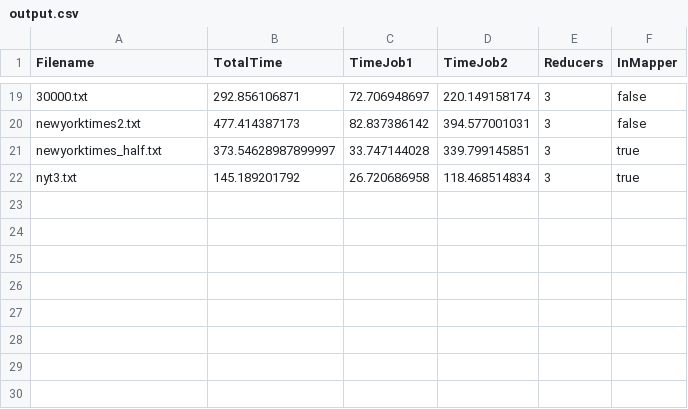
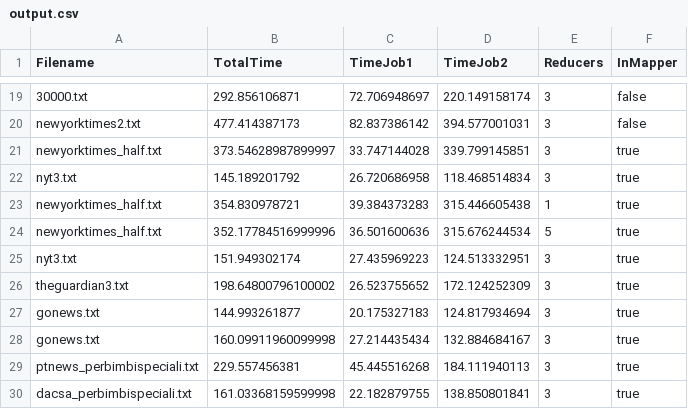
Before and after one commit to GiovanniBergami/CloudComputing, a CSV file: Output/output.csv, drawn as a sheet; only a part is shown, gaps mark what is left out.

```diff
--- a/Output/output.csv
+++ b/Output/output.csv
@@ -22 +22,9 @@ newyorktimes_half.txt,373.54628987899997,33.747144028,339.799145851,3,true
 nyt3.txt,145.189201792,26.720686958,118.468514834,3,true
+newyorktimes_half.txt,354.830978721,39.384373283,315.446605438,1,true
+newyorktimes_half.txt,352.17784516999996,36.501600636,315.676244534,5,true
+nyt3.txt,151.949302174,27.435969223,124.513332951,3,true
+theguardian3.txt,198.64800796100002,26.523755652,172.124252309,3,true
+gonews.txt,144.993261877,20.175327183,124.817934694,3,true
+gonews.txt,160.09911960099998,27.214435434,132.884684167,3,true
+ptnews_perbimbispeciali.txt,229.557456381,45.445516268,184.111940113,3,true
+dacsa_perbimbispeciali.txt,161.03368159599998,22.182879755,138.850801841,3,true
```
Also changed, not shown: Output/performance.csv, 8 other files.
